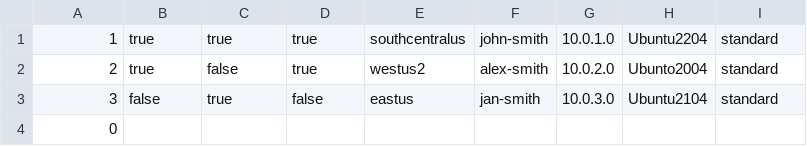
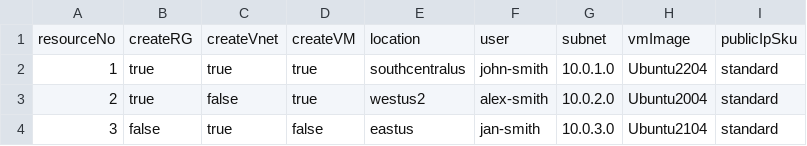
Before and after one commit to Azure-Samples/azure-cli-samples, a CSV file: create-resources-at-scale/resource-metadata.csv, drawn as a sheet; removed rows and columns are numbered as before the commit, all else as after; the diff names each change by its address in the sheet, - before the commit and + after, or states it on an @@ line.

Commit message:
Update resource-metadata.csv

```diff
--- a/create-resources-at-scale/resource-metadata.csv
+++ b/create-resources-at-scale/resource-metadata.csv
+row 1: resourceNo | createRG | createVnet | createVM | location | user | subnet | vmImage | publicIpSku
-H3: Ubunto2004
+H3: Ubuntu2004
-row 4: 0
```
